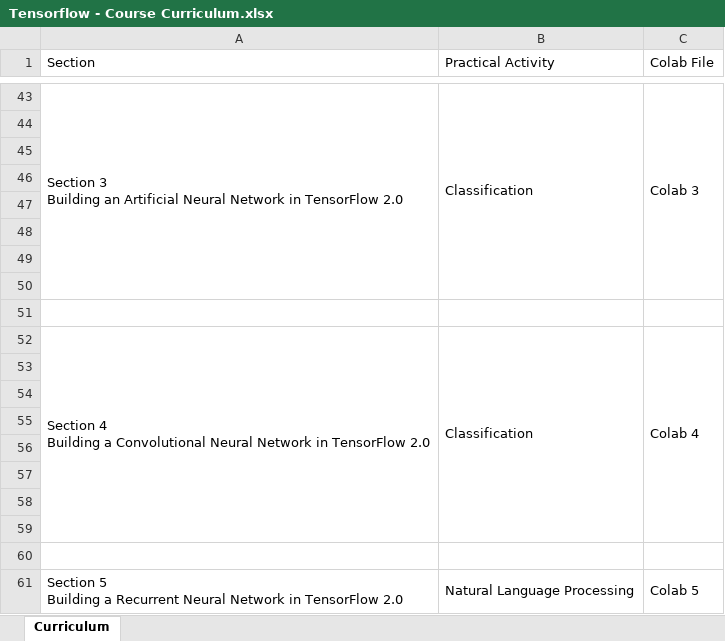
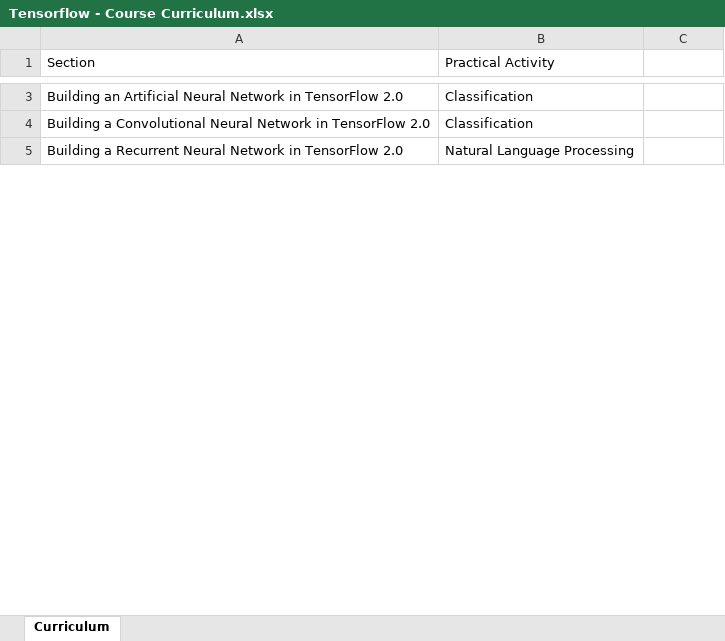
Before and after one commit to Zurezh/Tensorflow_2.0, an Excel workbook: Tensorflow - Course Curriculum.xlsx, sheet Curriculum, drawn as a sheet; only a part is shown, gaps mark what is left out; values as stored, in another font and other column widths than the file's, no cell formats; charts and pictures not drawn; removed rows and columns are numbered as before the commit, all else as after; ↵ is a line break in a cell; the diff covers the shown part only; the diff names each change by its address in the sheet, - before the commit and + after, or states it on an @@ line.

Commit message:
Add files via upload

```diff
--- a/Tensorflow - Course Curriculum.xlsx (sheet Curriculum)
+++ b/Tensorflow - Course Curriculum.xlsx (sheet Curriculum)
-C1: Colab File
+C1: (empty)
-A3 (Section): Section 3 ↵ Building an…
+A3 (Section): Building an…
-A43:A50 merged
-B43:B50 merged
-C3: Colab 3
+C3: (empty)
-C43:C50 merged
-row 44: (empty)
-row 45: (empty)
-row 46: (empty)
-row 47: (empty)
-row 48: (empty)
-row 49: (empty)
-row 50: (empty)
-row 51: (empty)
-A4 (Section): Section 4 ↵ Building a…
+A4 (Section): Building a…
-A52:A59 merged
-B52:B59 merged
-C4: Colab 4
+C4: (empty)
-C52:C59 merged
-row 53: (empty)
-row 54: (empty)
-row 55: (empty)
-row 56: (empty)
-row 57: (empty)
-row 58: (empty)
-row 59: (empty)
-row 60: (empty)
-A5 (Section): Section 5 ↵ Building a…
+A5 (Section): Building a…
-A61:A68 merged
-B61:B68 merged
-C5: Colab 5
+C5: (empty)
-C61:C68 merged
```
Also changed, not shown: 145 removed rows, 20 edited cells and merged cells elsewhere in this sheet, cell formats, charts or pictures.
